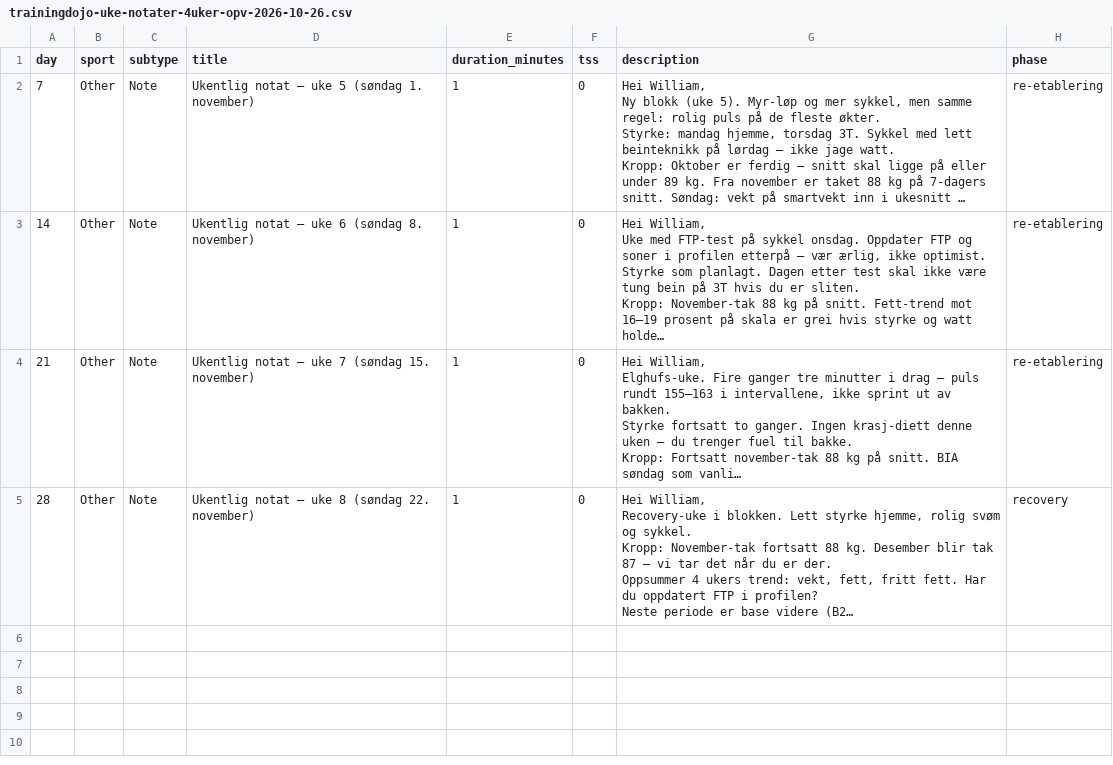
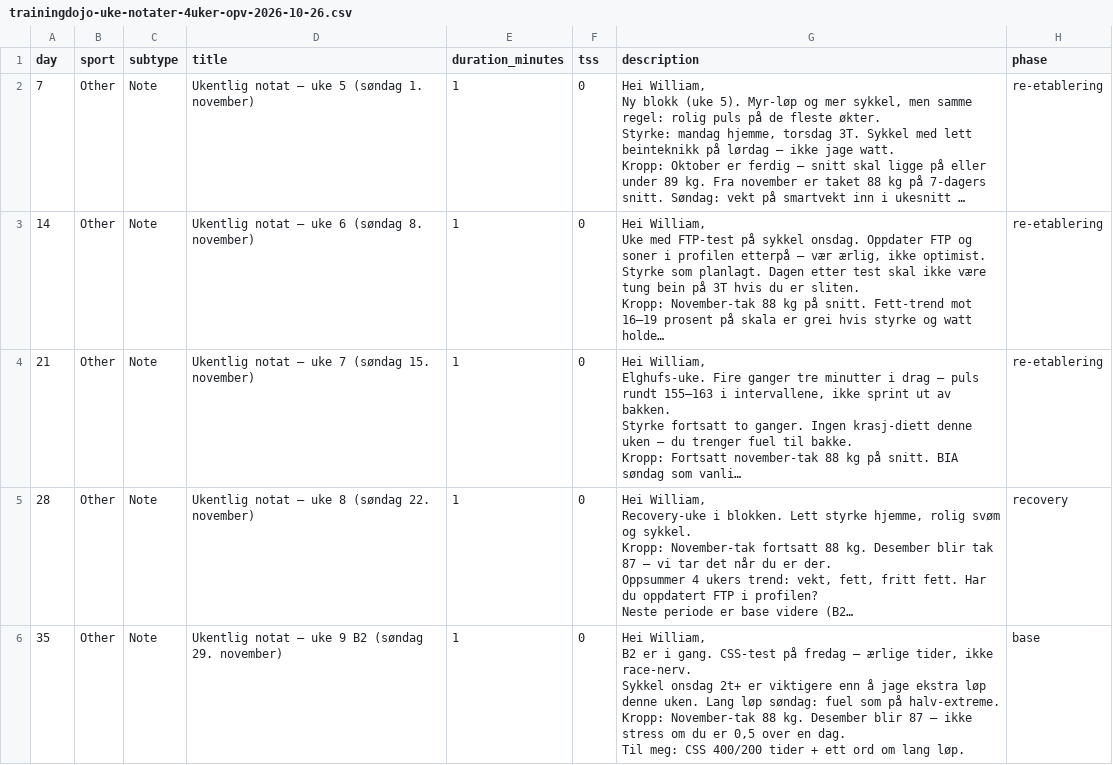
Before and after one commit to Wilste123/Lofoten_light, a CSV file: plans/csv/trainingdojo-uke-notater-4uker-opv-2026-10-26.csv, drawn as a sheet; long unchanged cells end in …; ↵ is a line break in a cell; the diff names each change by its address in the sheet, - before the commit and + after, or states it on an @@ line.

```diff
--- a/plans/csv/trainingdojo-uke-notater-4uker-opv-2026-10-26.csv
+++ b/plans/csv/trainingdojo-uke-notater-4uker-opv-2026-10-26.csv
+row 6: 35 | Other | Note | Ukentlig notat — uke 9 B2 (søndag 29. november) | 1 | 0 | Hei William, ↵ B2 er i gang. CSS-test på fredag — ærlige tider, ikke race-nerv. ↵ Sykkel onsdag 2t+ er viktigere enn å jage ekstra løp denne uken. Lang løp søndag: fuel som på halv-extreme. ↵ Kropp: November-tak 88 kg. Desember blir 87 — ikke stress om du er 0,5 over en dag. ↵ Til meg: CSS 400/200 tider + ett ord om lang løp. | base
```
Also changed, not shown: plans/csv/sykkel-zwo-kalender-4uker-2026-10-26.csv, 10 other files.
